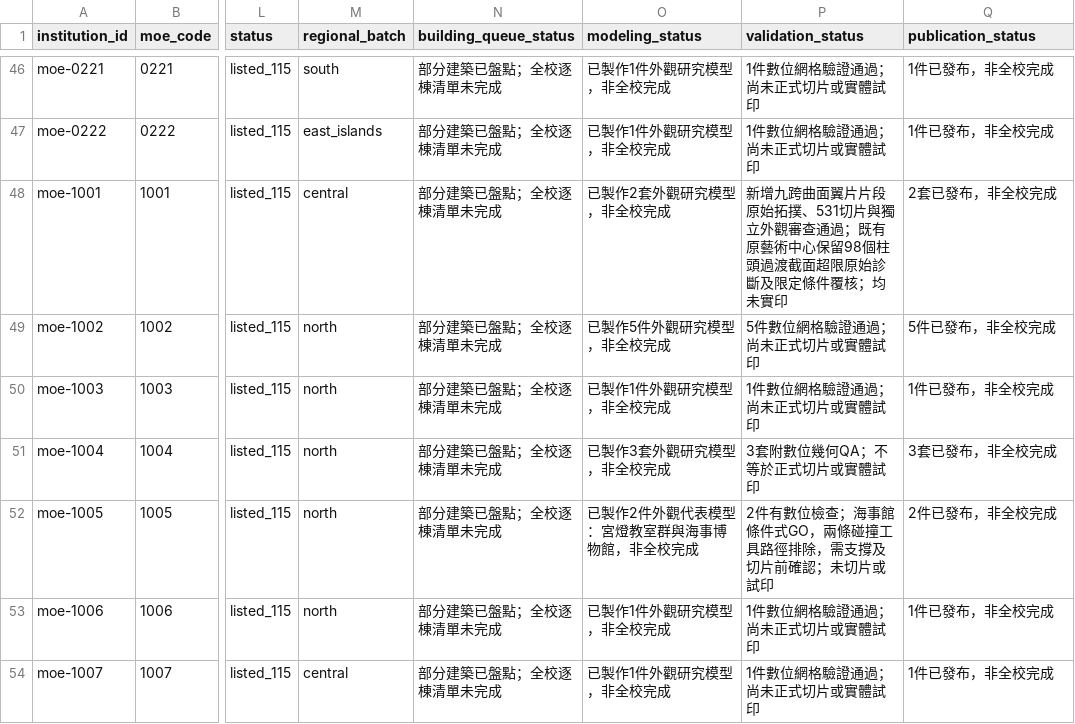
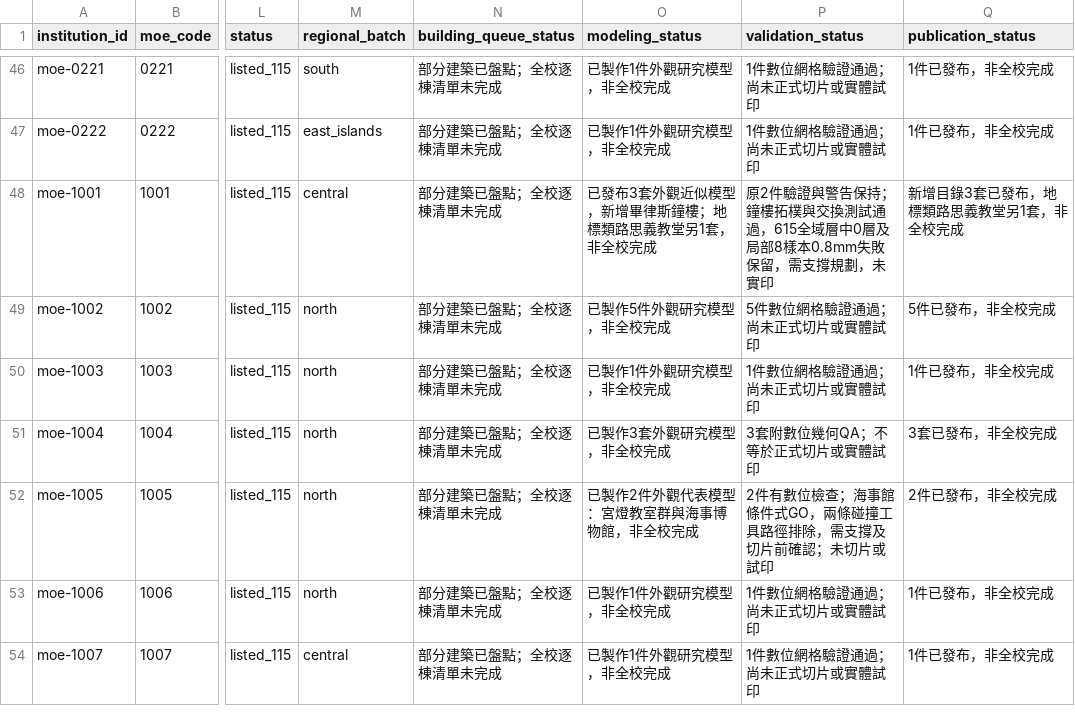
Before and after one commit to root50643/taiwan-buildings-3d, a CSV file: 全國大專院校/institutions.csv, drawn as a sheet; only a part is shown, gaps mark what is left out; the diff names each change by its address in the sheet, - before the commit and + after, or states it on an @@ line.

```diff
--- a/全國大專院校/institutions.csv
+++ b/全國大專院校/institutions.csv
-O48 (modeling_status): 已製作2套外觀研究模型，非全校完成
+O48 (modeling_status): 已發布3套外觀近似模型，新增畢律斯鐘樓；地標類路思義教堂另1套，非全校完成
-P48 (validation_status): 新增九跨曲面翼片片段原始拓撲、531切片與獨立外觀審查通過；既有原藝術中心保留98個柱頭過渡截面超限原始診斷及限定條件覆核；均未實印
+P48 (validation_status): 原2件驗證與警告保持；鐘樓拓樸與交換測試通過，615全域層中0層及局部8樣本0.8mm失敗保留，需支撐規劃，未實印
-Q48 (publication_status): 2套已發布，非全校完成
+Q48 (publication_status): 新增目錄3套已發布，地標類路思義教堂另1套，非全校完成
```
Also changed, not shown: 48 other files.
